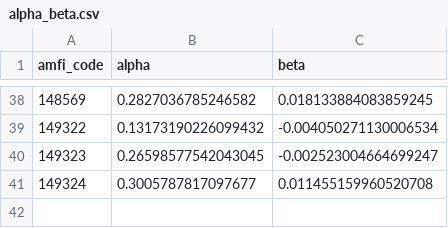
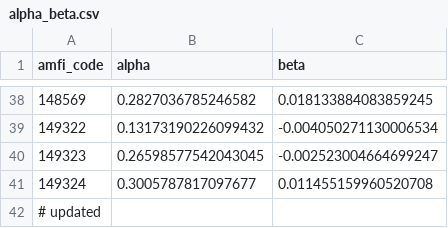
Before and after one commit to alwinjosh19/bluestock_mf_capstone, a CSV file: data/processed/alpha_beta.csv, drawn as a sheet; only a part is shown, gaps mark what is left out.

```diff
--- a/data/processed/alpha_beta.csv
+++ b/data/processed/alpha_beta.csv
@@ -41 +41,2 @@ amfi_code,alpha,beta
 149324,0.3005787817097677,0.011455159960520708
+# updated
```
Also changed, not shown: data/processed/fund_scorecard.csv.
